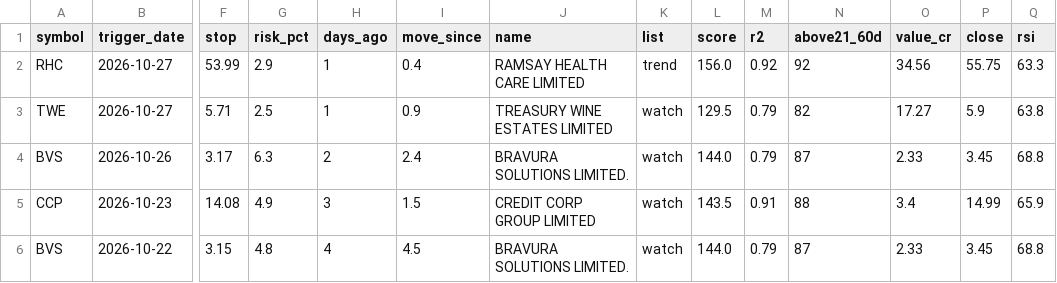
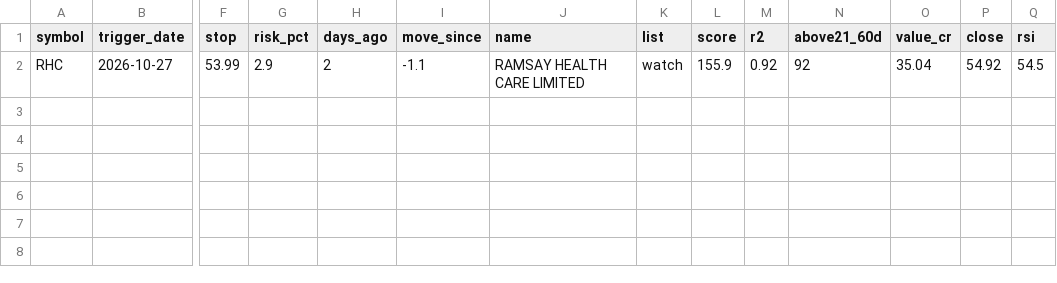
Before and after one commit to drsinghap81/blank-app, a CSV file: data/scan/asx/triggers.csv, drawn as a sheet; only a part is shown, gaps mark what is left out; rows hold the shown columns only; the diff names each change by its address in the sheet, - before the commit and + after, or states it on an @@ line.

```diff
--- a/data/scan/asx/triggers.csv
+++ b/data/scan/asx/triggers.csv
-H2 (days_ago): 1
+H2 (days_ago): 2
-I2 (move_since): 0.4
+I2 (move_since): -1.1
-K2 (list): trend
+K2 (list): watch
-L2 (score): 156.0
+L2 (score): 155.9
-O2 (value_cr): 34.56
+O2 (value_cr): 35.04
-P2 (close): 55.75
+P2 (close): 54.92
-Q2 (rsi): 63.3
+Q2 (rsi): 54.5
-row 3: TWE | 2026-10-27 | 5.71 | 2.5 | 1 | 0.9 | TREASURY WINE ESTATES LIMITED | watch | 129.5 | 0.79 | 82 | 17.27 | 5.9 | 63.8
-row 4: BVS | 2026-10-26 | 3.17 | 6.3 | 2 | 2.4 | BRAVURA SOLUTIONS LIMITED. | watch | 144.0 | 0.79 | 87 | 2.33 | 3.45 | 68.8
-row 5: CCP | 2026-10-23 | 14.08 | 4.9 | 3 | 1.5 | CREDIT CORP GROUP LIMITED | watch | 143.5 | 0.91 | 88 | 3.4 | 14.99 | 65.9
-row 6: BVS | 2026-10-22 | 3.15 | 4.8 | 4 | 4.5 | BRAVURA SOLUTIONS LIMITED. | watch | 144.0 | 0.79 | 87 | 2.33 | 3.45 | 68.8
```
Also changed, not shown: data/scan/asx/trend_scan.csv, 30 other files.
